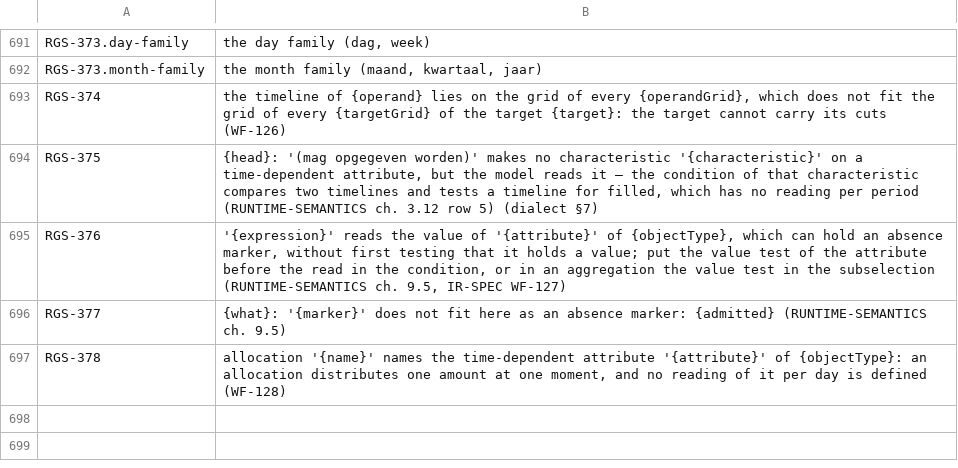
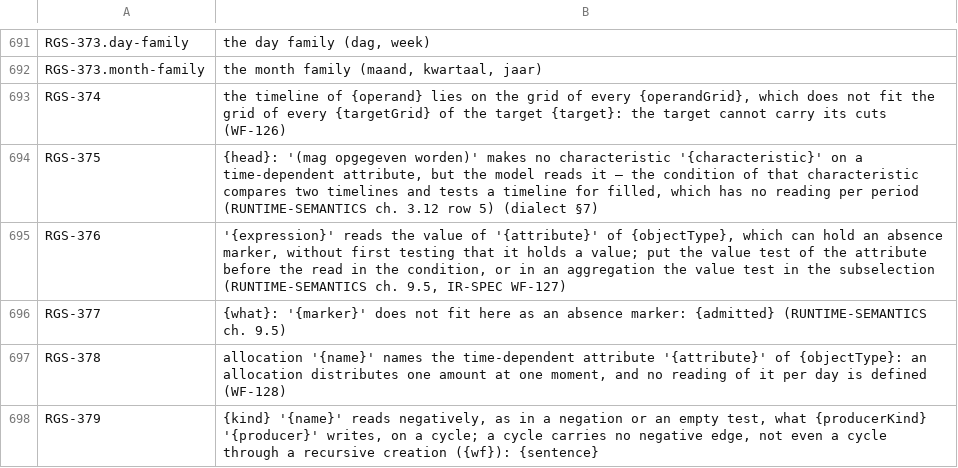
Before and after one commit to uchar-dev/uchar, a TSV file: frontends/regelspraak/src/main/resources/dev/uchar/regelspraak/message/messages-frontend.en.tsv, drawn as a sheet; only a part is shown, gaps mark what is left out; the diff names each change by its address in the sheet, - before the commit and + after, or states it on an @@ line.

```diff
--- a/frontends/regelspraak/src/main/resources/dev/uchar/regelspraak/message/messages-frontend.en.tsv
+++ b/frontends/regelspraak/src/main/resources/dev/uchar/regelspraak/message/messages-frontend.en.tsv
+row 698: RGS-379 | {kind} '{name}' reads negatively, as in a negation or an empty test, what {producerKind} '{producer}' writes, on a cycle; a cycle carries no negative edge, not even a cycle through a recursive creation ({wf}): {sentence}
```
Also changed, not shown: frontends/regelspraak/src/main/resources/dev/uchar/regelspraak/diagnostic-codes.tsv, frontends/regelspraak/src/main/resources/dev/uchar/regelspraak/message/messages-frontend.nl.tsv, 8 other files.
